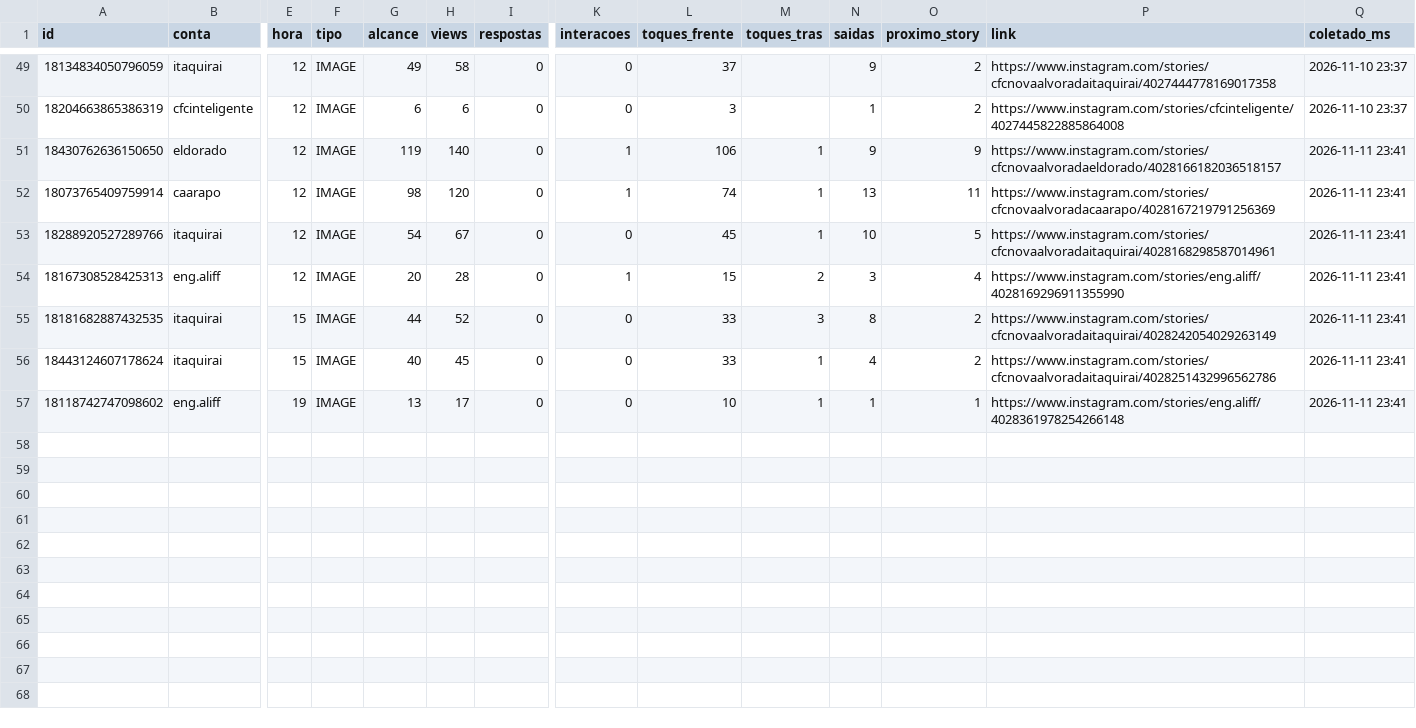
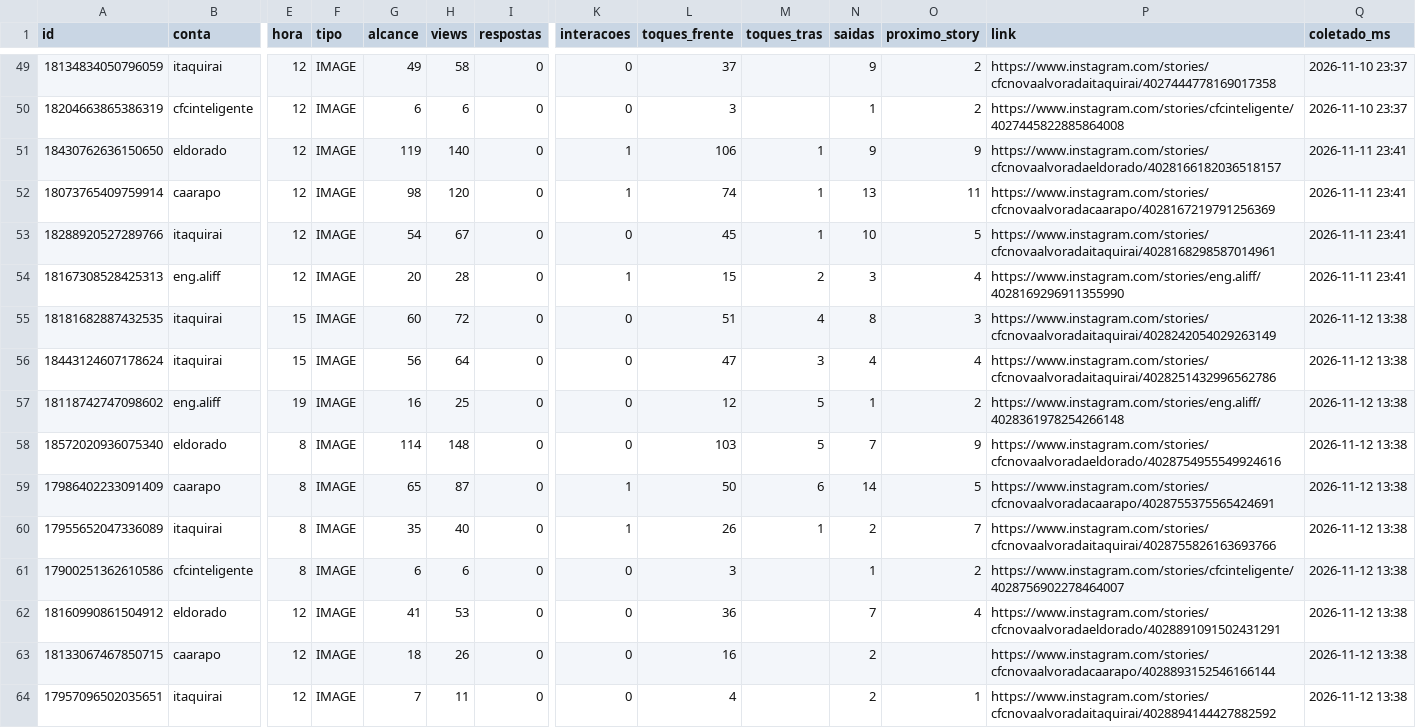
Before and after one commit to aliffstefano/Socialmidia, a CSV file: dados/stories.csv, drawn as a sheet; only a part is shown, gaps mark what is left out; rows hold the shown columns only; the diff names each change by its address in the sheet, - before the commit and + after, or states it on an @@ line.

```diff
--- a/dados/stories.csv
+++ b/dados/stories.csv
-G55 (alcance): 44
+G55 (alcance): 60
-H55 (views): 52
+H55 (views): 72
-L55 (toques_frente): 33
+L55 (toques_frente): 51
-M55 (toques_tras): 3
+M55 (toques_tras): 4
-O55 (proximo_story): 2
+O55 (proximo_story): 3
-Q55:Q57 (coletado_ms): 2026-11-11 23:41
+Q55:Q57 (coletado_ms): 2026-11-12 13:38
-G56 (alcance): 40
+G56 (alcance): 56
-H56 (views): 45
+H56 (views): 64
-L56 (toques_frente): 33
+L56 (toques_frente): 47
-M56 (toques_tras): 1
+M56 (toques_tras): 3
-O56 (proximo_story): 2
+O56 (proximo_story): 4
-G57 (alcance): 13
+G57 (alcance): 16
-H57 (views): 17
+H57 (views): 25
-L57 (toques_frente): 10
+L57 (toques_frente): 12
-M57 (toques_tras): 1
+M57 (toques_tras): 5
-O57 (proximo_story): 1
+O57 (proximo_story): 2
+row 58: 18572020936075340 | eldorado | 8 | IMAGE | 114 | 148 | 0 | 0 | 103 | 5 | 7 | 9 | https://www.instagram.com/stories/cfcnovaalvoradaeldorado/4028754955549924616 | 2026-11-12 13:38
+row 59: 17986402233091409 | caarapo | 8 | IMAGE | 65 | 87 | 0 | 1 | 50 | 6 | 14 | 5 | https://www.instagram.com/stories/cfcnovaalvoradacaarapo/4028755375565424691 | 2026-11-12 13:38
+row 60: 17955652047336089 | itaquirai | 8 | IMAGE | 35 | 40 | 0 | 1 | 26 | 1 | 2 | 7 | https://www.instagram.com/stories/cfcnovaalvoradaitaquirai/4028755826163693766 | 2026-11-12 13:38
+row 61: 17900251362610586 | cfcinteligente | 8 | IMAGE | 6 | 6 | 0 | 0 | 3 |  | 1 | 2 | https://www.instagram.com/stories/cfcinteligente/4028756902278464007 | 2026-11-12 13:38
+row 62: 18160990861504912 | eldorado | 12 | IMAGE | 41 | 53 | 0 | 0 | 36 |  | 7 | 4 | https://www.instagram.com/stories/cfcnovaalvoradaeldorado/4028891091502431291 | 2026-11-12 13:38
+row 63: 18133067467850715 | caarapo | 12 | IMAGE | 18 | 26 | 0 | 0 | 16 |  | 2 |  | https://www.instagram.com/stories/cfcnovaalvoradacaarapo/4028893152546166144 | 2026-11-12 13:38
+row 64: 17957096502035651 | itaquirai | 12 | IMAGE | 7 | 11 | 0 | 0 | 4 |  | 2 | 1 | https://www.instagram.com/stories/cfcnovaalvoradaitaquirai/4028894144427882592 | 2026-11-12 13:38
```
Also changed, not shown: dados/posts.csv.
